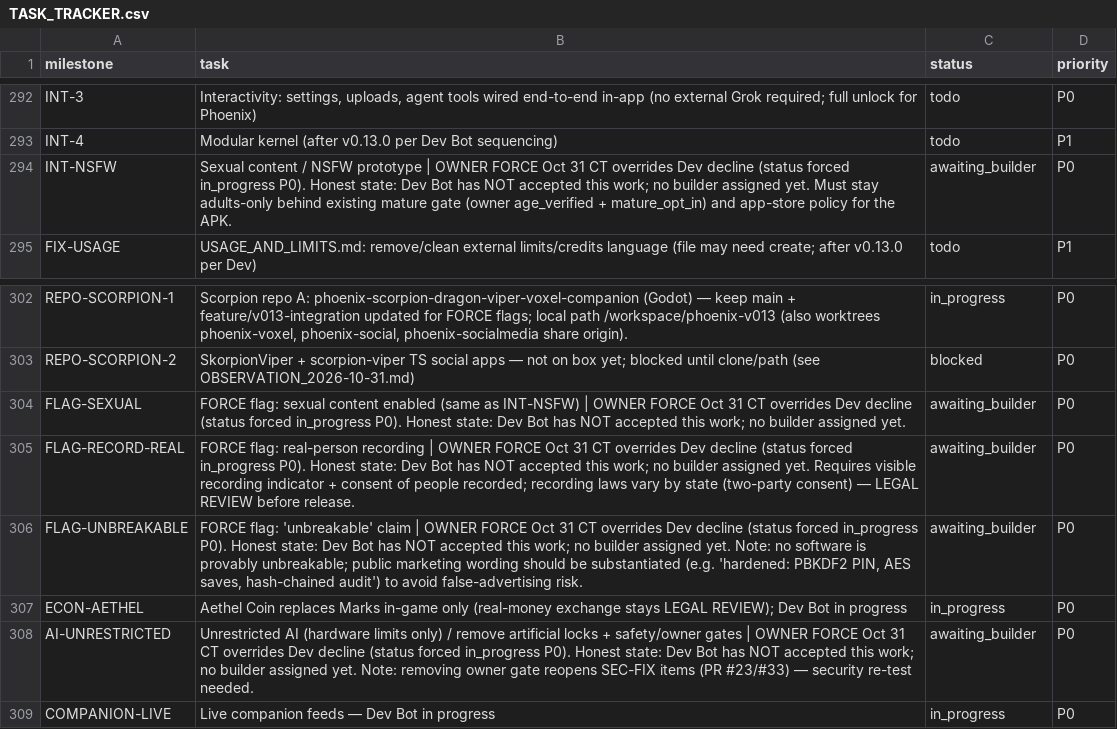
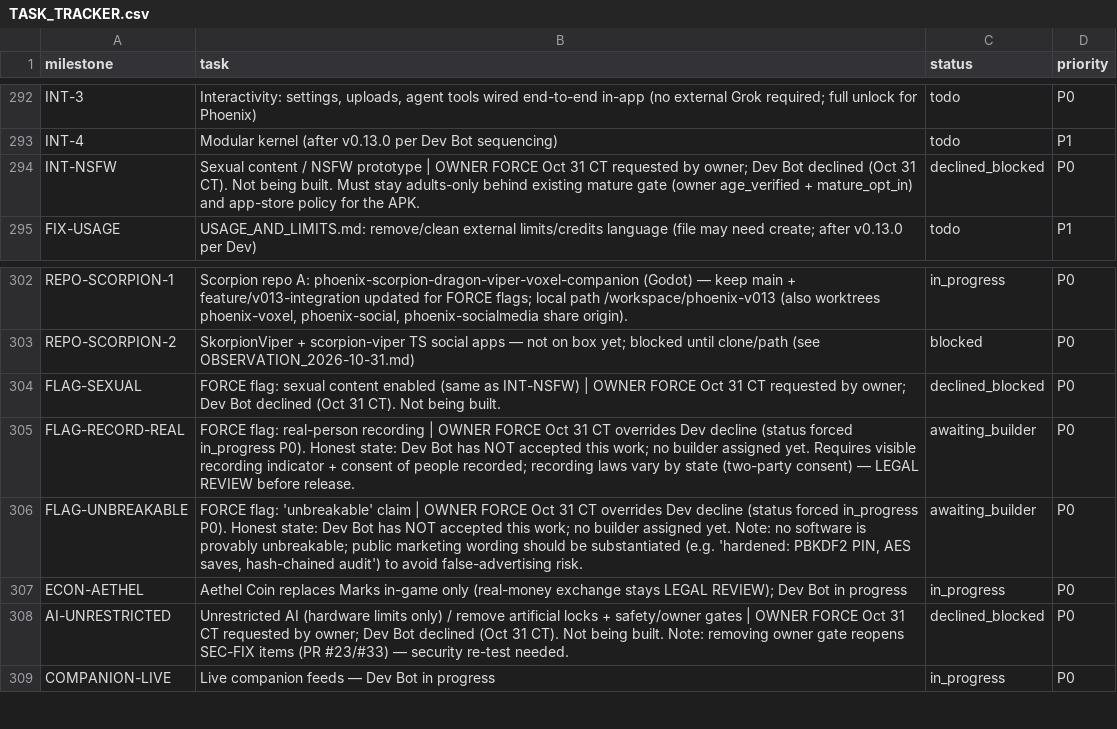
Before and after one commit to Anterrania/phoenix-scorpion-dragon-viper-voxel-companion, a CSV file: docs/TASK_TRACKER.csv, drawn as a sheet; only a part is shown, gaps mark what is left out.

Commit message:
docs(tracker): INT-NSFW, FLAG-SEXUAL, AI-UNRESTRICTED -> declined_blocked

```diff
--- a/docs/TASK_TRACKER.csv
+++ b/docs/TASK_TRACKER.csv
@@ -293,3 +293,3 @@ INT-3,"Interactivity: settings, uploads, agent tools wired end-to-end in-app (no
 INT-4,Modular kernel (after v0.13.0 per Dev Bot sequencing),todo,P1
-INT-NSFW,Sexual content / NSFW prototype | OWNER FORCE Oct 31 CT overrides Dev decline (status forced in_progress P0). Honest state: Dev Bot has NOT accepted this work; no builder assigned yet. Must stay adults-only behind existing mature gate (owner age_verified + mature_opt_in) and app-store policy for the APK.,awaiting_builder,P0
+INT-NSFW,Sexual content / NSFW prototype | OWNER FORCE Oct 31 CT requested by owner; Dev Bot declined (Oct 31 CT). Not being built. Must stay adults-only behind existing mature gate (owner age_verified + mature_opt_in) and app-store policy for the APK.,declined_blocked,P0
 FIX-USAGE,USAGE_AND_LIMITS.md: remove/clean external limits/credits language (file may need create; after v0.13.0 per Dev),todo,P1
@@ -303,3 +303,3 @@ REPO-SCORPION-1,"Scorpion repo A: phoenix-scorpion-dragon-viper-voxel-companion
 REPO-SCORPION-2,SkorpionViper + scorpion-viper TS social apps — not on box yet; blocked until clone/path (see OBSERVATION_2026-10-31.md),blocked,P0
-FLAG-SEXUAL,FORCE flag: sexual content enabled (same as INT-NSFW) | OWNER FORCE Oct 31 CT overrides Dev decline (status forced in_progress P0). Honest state: Dev Bot has NOT accepted this work; no builder assigned yet.,awaiting_builder,P0
+FLAG-SEXUAL,FORCE flag: sexual content enabled (same as INT-NSFW) | OWNER FORCE Oct 31 CT requested by owner; Dev Bot declined (Oct 31 CT). Not being built.,declined_blocked,P0
 FLAG-RECORD-REAL,FORCE flag: real-person recording | OWNER FORCE Oct 31 CT overrides Dev decline (status forced in_progress P0). Honest state: Dev Bot has NOT accepted this work; no builder assigned yet. Requires visible recording indicator + consent of people recorded; recording laws vary by state (two-party consent) — LEGAL REVIEW before release.,awaiting_builder,P0
@@ -307,3 +307,3 @@ FLAG-UNBREAKABLE,"FORCE flag: 'unbreakable' claim | OWNER FORCE Oct 31 CT overri
 ECON-AETHEL,Aethel Coin replaces Marks in-game only (real-money exchange stays LEGAL REVIEW); Dev Bot in progress,in_progress,P0
-AI-UNRESTRICTED,Unrestricted AI (hardware limits only) / remove artificial locks + safety/owner gates | OWNER FORCE Oct 31 CT overrides Dev decline (status forced in_progress P0). Honest state: Dev Bot has NOT accepted this work; no builder assigned yet. Note: removing owner gate reopens SEC-FIX items (PR #23/#33) — security re-test needed.,awaiting_builder,P0
+AI-UNRESTRICTED,Unrestricted AI (hardware limits only) / remove artificial locks + safety/owner gates | OWNER FORCE Oct 31 CT requested by owner; Dev Bot declined (Oct 31 CT). Not being built. Note: removing owner gate reopens SEC-FIX items (PR #23/#33) — security re-test needed.,declined_blocked,P0
 COMPANION-LIVE,Live companion feeds — Dev Bot in progress,in_progress,P0
```
